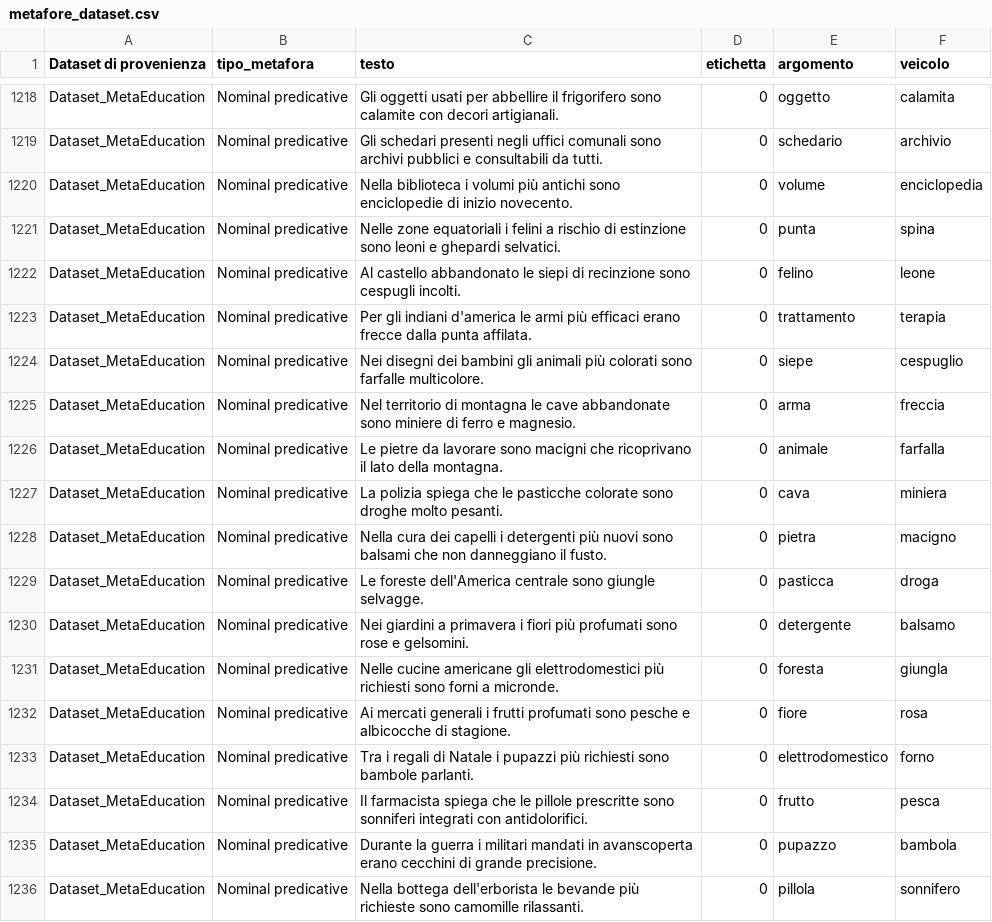
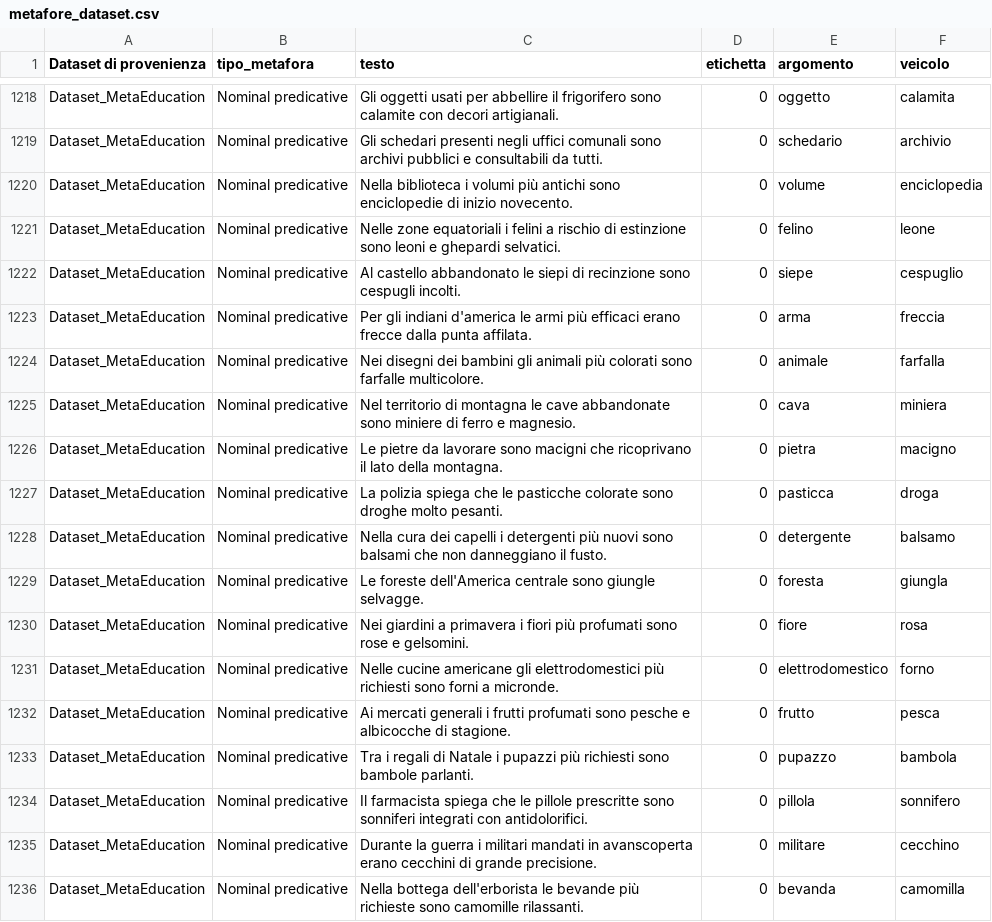
Before and after one commit to swagtoast/CAMI, a CSV file: data/metafore_dataset.csv, drawn as a sheet; only a part is shown, gaps mark what is left out; the diff covers the shown part only.

```diff
--- a/data/metafore_dataset.csv
+++ b/data/metafore_dataset.csv
@@ -1220,17 +1220,17 @@ Dataset_MetaEducation;Nominal predicative;Gli schedari presenti negli uffici com
 Dataset_MetaEducation;Nominal predicative;Nella biblioteca i volumi più antichi sono enciclopedie di inizio novecento.;0;volume;enciclopedia;;;;;;;;;;
-Dataset_MetaEducation;Nominal predicative;Nelle zone equatoriali i felini a rischio di estinzione sono leoni e ghepardi selvatici.;0;punta;spina;;;;;;;;;;
-Dataset_MetaEducation;Nominal predicative;Al castello abbandonato le siepi di recinzione sono cespugli incolti.;0;felino;leone;;;;;;;;;;
-Dataset_MetaEducation;Nominal predicative;Per gli indiani d'america le armi più efficaci erano frecce dalla punta affilata.;0;trattamento;terapia;;;;;;;;;;
-Dataset_MetaEducation;Nominal predicative;Nei disegni dei bambini gli animali più colorati sono farfalle multicolore.;0;siepe;cespuglio;;;;;;;;;;
-Dataset_MetaEducation;Nominal predicative;Nel territorio di montagna le cave abbandonate sono miniere di ferro e magnesio.;0;arma;freccia;;;;;;;;;;
-Dataset_MetaEducation;Nominal predicative;Le pietre da lavorare sono macigni che ricoprivano il lato della montagna.;0;animale;farfalla;;;;;;;;;;
-Dataset_MetaEducation;Nominal predicative;La polizia spiega che le pasticche colorate sono droghe molto pesanti.;0;cava;miniera;;;;;;;;;;
-Dataset_MetaEducation;Nominal predicative;Nella cura dei capelli i detergenti più nuovi sono balsami che non danneggiano il fusto.;0;pietra;macigno;;;;;;;;;;
-Dataset_MetaEducation;Nominal predicative;Le foreste dell'America centrale sono giungle selvagge.;0;pasticca;droga;;;;;;;;;;
-Dataset_MetaEducation;Nominal predicative;Nei giardini a primavera i fiori più profumati sono rose e gelsomini.;0;detergente;balsamo;;;;;;;;;;
-Dataset_MetaEducation;Nominal predicative;Nelle cucine americane gli elettrodomestici più richiesti sono forni a micronde.;0;foresta;giungla;;;;;;;;;;
-Dataset_MetaEducation;Nominal predicative;Ai mercati generali i frutti profumati sono pesche e albicocche di stagione.;0;fiore;rosa;;;;;;;;;;
-Dataset_MetaEducation;Nominal predicative;Tra i regali di Natale i pupazzi più richiesti sono bambole parlanti.;0;elettrodomestico;forno;;;;;;;;;;
-Dataset_MetaEducation;Nominal predicative;Il farmacista spiega che le pillole prescritte sono sonniferi integrati con antidolorifici.;0;frutto;pesca;;;;;;;;;;
-Dataset_MetaEducation;Nominal predicative;Durante la guerra i militari mandati in avanscoperta erano cecchini di grande precisione.;0;pupazzo;bambola;;;;;;;;;;
-Dataset_MetaEducation;Nominal predicative;Nella bottega dell'erborista le bevande più richieste sono camomille rilassanti.;0;pillola;sonnifero;;;;;;;;;;
+Dataset_MetaEducation;Nominal predicative;Nelle zone equatoriali i felini a rischio di estinzione sono leoni e ghepardi selvatici.;0;felino;leone;;;;;;;;;;
+Dataset_MetaEducation;Nominal predicative;Al castello abbandonato le siepi di recinzione sono cespugli incolti.;0;siepe;cespuglio;;;;;;;;;;
+Dataset_MetaEducation;Nominal predicative;Per gli indiani d'america le armi più efficaci erano frecce dalla punta affilata.;0;arma;freccia;;;;;;;;;;
+Dataset_MetaEducation;Nominal predicative;Nei disegni dei bambini gli animali più colorati sono farfalle multicolore.;0;animale;farfalla;;;;;;;;;;
+Dataset_MetaEducation;Nominal predicative;Nel territorio di montagna le cave abbandonate sono miniere di ferro e magnesio.;0;cava;miniera;;;;;;;;;;
+Dataset_MetaEducation;Nominal predicative;Le pietre da lavorare sono macigni che ricoprivano il lato della montagna.;0;pietra;macigno;;;;;;;;;;
+Dataset_MetaEducation;Nominal predicative;La polizia spiega che le pasticche colorate sono droghe molto pesanti.;0;pasticca;droga;;;;;;;;;;
+Dataset_MetaEducation;Nominal predicative;Nella cura dei capelli i detergenti più nuovi sono balsami che non danneggiano il fusto.;0;detergente;balsamo;;;;;;;;;;
+Dataset_MetaEducation;Nominal predicative;Le foreste dell'America centrale sono giungle selvagge.;0;foresta;giungla;;;;;;;;;;
+Dataset_MetaEducation;Nominal predicative;Nei giardini a primavera i fiori più profumati sono rose e gelsomini.;0;fiore;rosa;;;;;;;;;;
+Dataset_MetaEducation;Nominal predicative;Nelle cucine americane gli elettrodomestici più richiesti sono forni a micronde.;0;elettrodomestico;forno;;;;;;;;;;
+Dataset_MetaEducation;Nominal predicative;Ai mercati generali i frutti profumati sono pesche e albicocche di stagione.;0;frutto;pesca;;;;;;;;;;
+Dataset_MetaEducation;Nominal predicative;Tra i regali di Natale i pupazzi più richiesti sono bambole parlanti.;0;pupazzo;bambola;;;;;;;;;;
+Dataset_MetaEducation;Nominal predicative;Il farmacista spiega che le pillole prescritte sono sonniferi integrati con antidolorifici.;0;pillola;sonnifero;;;;;;;;;;
+Dataset_MetaEducation;Nominal predicative;Durante la guerra i militari mandati in avanscoperta erano cecchini di grande precisione.;0;militare;cecchino;;;;;;;;;;
+Dataset_MetaEducation;Nominal predicative;Nella bottega dell'erborista le bevande più richieste sono camomille rilassanti.;0;bevanda;camomilla;;;;;;;;;;
```
Also changed, not shown: 66 edited cells elsewhere in this file, 5 other files.
